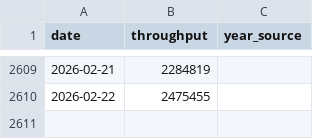
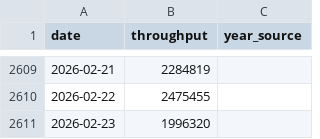
Before and after one commit to KingKoolKat/TSA-forecast-dashboard, a CSV file: data/tsa_daily_full.csv, drawn as a sheet; only a part is shown, gaps mark what is left out.

```diff
--- a/data/tsa_daily_full.csv
+++ b/data/tsa_daily_full.csv
@@ -2610 +2610,2 @@ date,throughput,year_source
 2026-02-22,2475455,
+2026-02-23,1996320,
```
